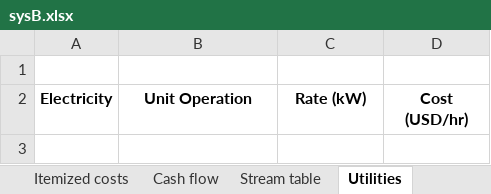
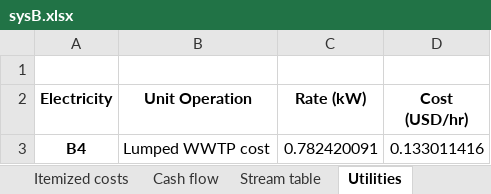
Before and after one commit to QSD-Group/EXPOsan, an Excel workbook: exposan/bwaise/results/sysB.xlsx, sheet Utilities, drawn as a sheet; values as stored, in another font and other column widths than the file's, no borders; the diff names each change by its address in the sheet, - before the commit and + after, or states it on an @@ line.

```diff
--- a/exposan/bwaise/results/sysB.xlsx (sheet Utilities)
+++ b/exposan/bwaise/results/sysB.xlsx (sheet Utilities)
+row 3: B4 | Lumped WWTP cost | 0.782420091 | 0.133011416
```
Also changed, not shown: sheet Stream table, sheet Cash flow, sheet Design requirements, sheet Itemized costs, charts or pictures, exposan/bwaise/results/sysA.xlsx, exposan/bwaise/results/sysA_lca.xlsx, 4 other files.
